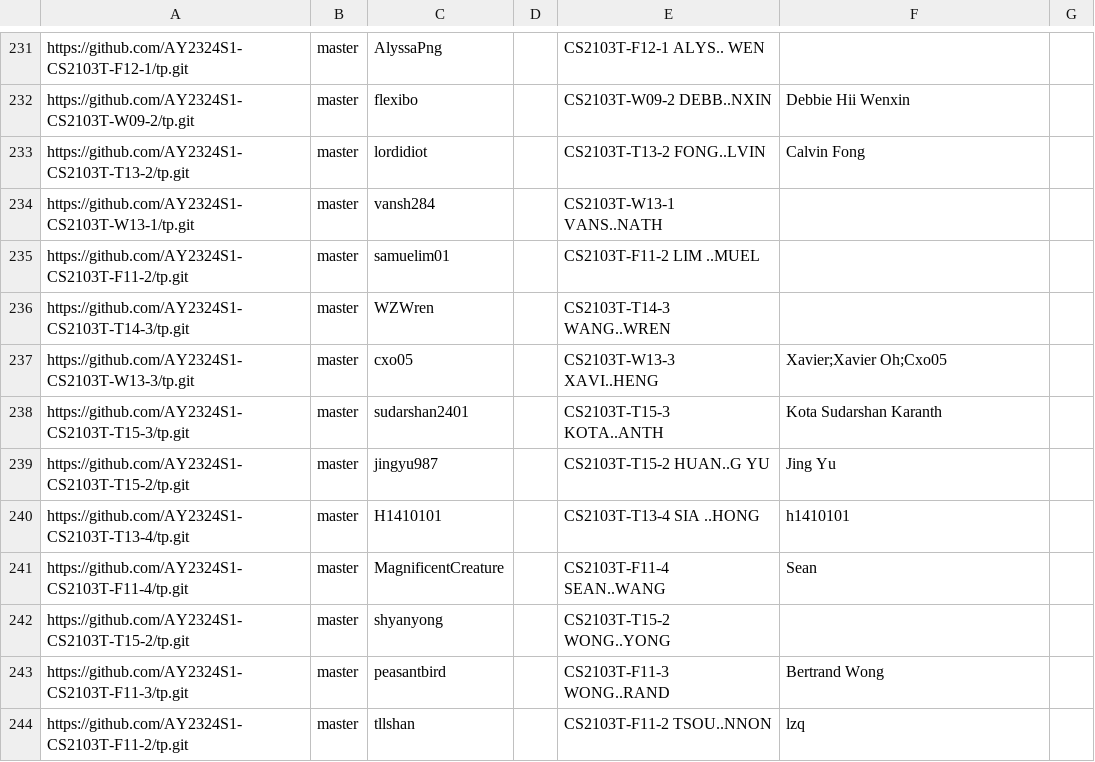
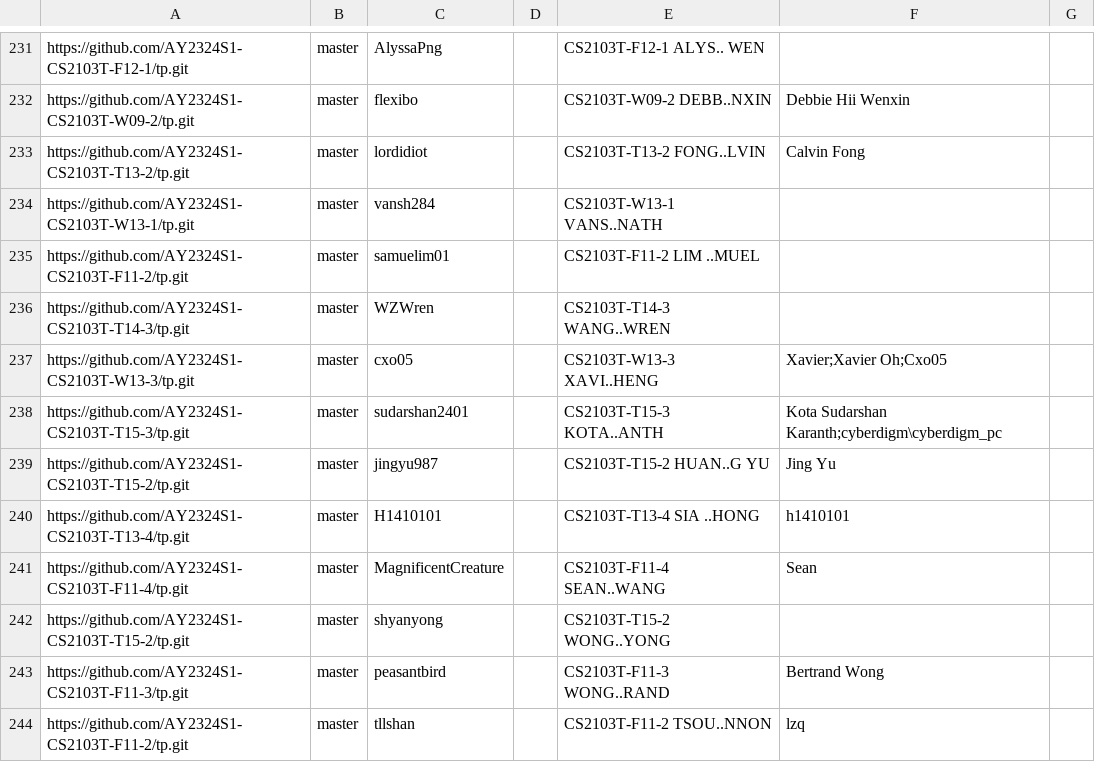
Before and after one commit to nus-cs2103-AY2324S1/tp-dashboard, a CSV file: configs/author-config.csv, drawn as a sheet; only a part is shown, gaps mark what is left out.

Commit message:
Update configs

```diff
--- a/configs/author-config.csv
+++ b/configs/author-config.csv
@@ -237,3 +237,3 @@ https://github.com/AY2324S1-CS2103T-T14-3/tp.git,master,WZWren,,CS2103T-T14-3 WA
 https://github.com/AY2324S1-CS2103T-W13-3/tp.git,master,cxo05,,CS2103T-W13-3 XAVI..HENG,Xavier;Xavier Oh;Cxo05,
-https://github.com/AY2324S1-CS2103T-T15-3/tp.git,master,sudarshan2401,,CS2103T-T15-3 KOTA..ANTH,Kota Sudarshan Karanth,
+https://github.com/AY2324S1-CS2103T-T15-3/tp.git,master,sudarshan2401,,CS2103T-T15-3 KOTA..ANTH,Kota Sudarshan Karanth;cyberdigm\cyberdigm_pc,
 https://github.com/AY2324S1-CS2103T-T15-2/tp.git,master,jingyu987,,CS2103T-T15-2 HUAN..G YU,Jing Yu,
```
